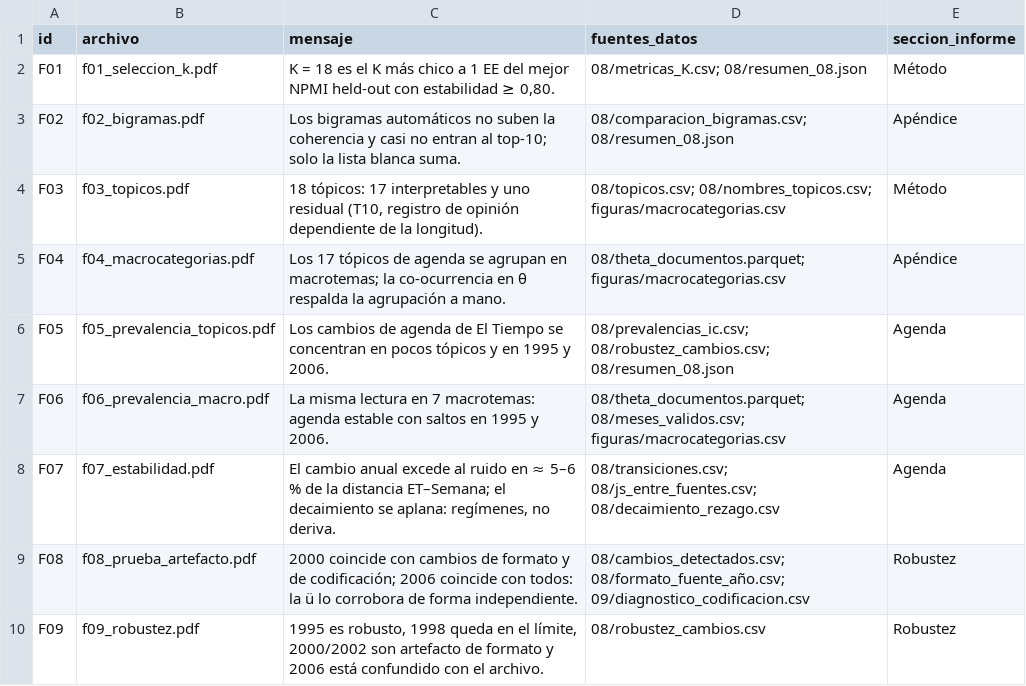
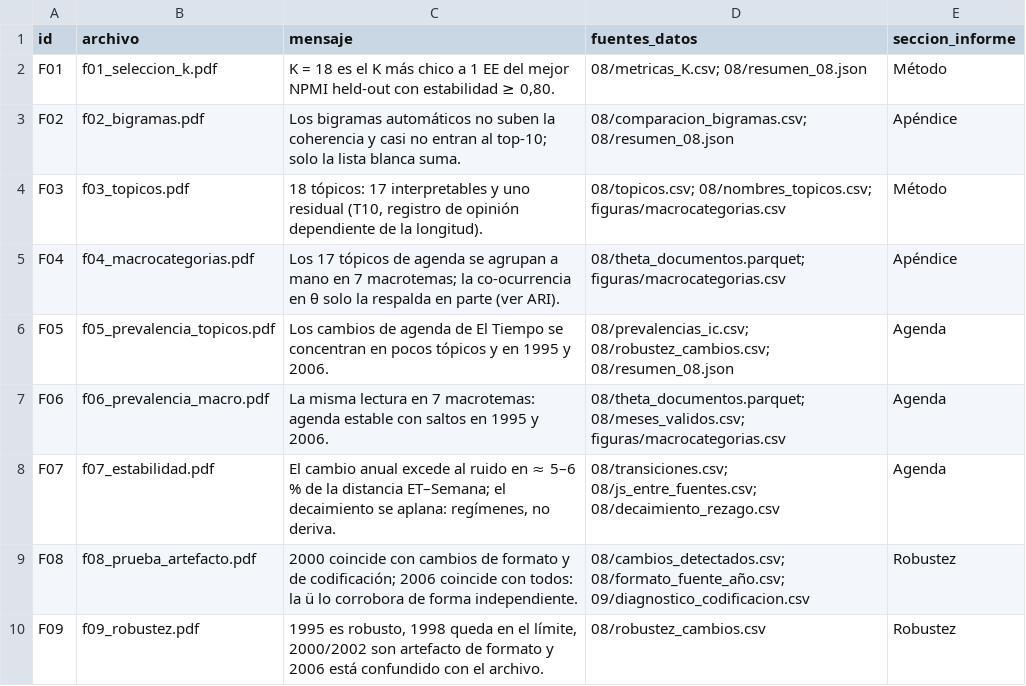
Before and after one commit to CASDAV/proyecto-pln, a CSV file: results/figuras/indice_figuras.csv, drawn as a sheet; only a part is shown.

Commit message:
Correcion figura

```diff
--- a/results/figuras/indice_figuras.csv
+++ b/results/figuras/indice_figuras.csv
@@ -4,3 +4,3 @@ F02,f02_bigramas.pdf,Los bigramas automáticos no suben la coherencia y casi no
 F03,f03_topicos.pdf,"18 tópicos: 17 interpretables y uno residual (T10, registro de opinión dependiente de la longitud).",08/topicos.csv; 08/nombres_topicos.csv; figuras/macrocategorias.csv,Método
-F04,f04_macrocategorias.pdf,Los 17 tópicos de agenda se agrupan en macrotemas; la co-ocurrencia en θ respalda la agrupación a mano.,08/theta_documentos.parquet; figuras/macrocategorias.csv,Apéndice
+F04,f04_macrocategorias.pdf,Los 17 tópicos de agenda se agrupan a mano en 7 macrotemas; la co-ocurrencia en θ solo la respalda en parte (ver ARI).,08/theta_documentos.parquet; figuras/macrocategorias.csv,Apéndice
 F05,f05_prevalencia_topicos.pdf,Los cambios de agenda de El Tiempo se concentran en pocos tópicos y en 1995 y 2006.,08/prevalencias_ic.csv; 08/robustez_cambios.csv; 08/resumen_08.json,Agenda
```
Also changed, not shown: 18 other files.
